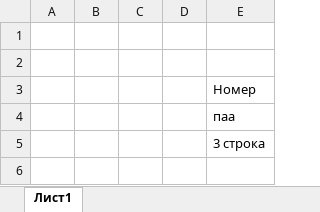
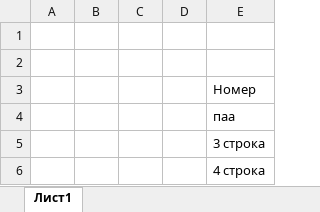
Before and after one commit to Valterin/GIT, an Excel workbook: Тест.xlsx, sheet Лист1, drawn as a sheet; values as stored, in another font and other column widths than the file's, no borders; the diff names each change by its address in the sheet, - before the commit and + after, or states it on an @@ line.

Commit message:
Комит 4

```diff
--- a/Тест.xlsx (sheet Лист1)
+++ b/Тест.xlsx (sheet Лист1)
+row 6:  |  |  |  | 4 строка
```
